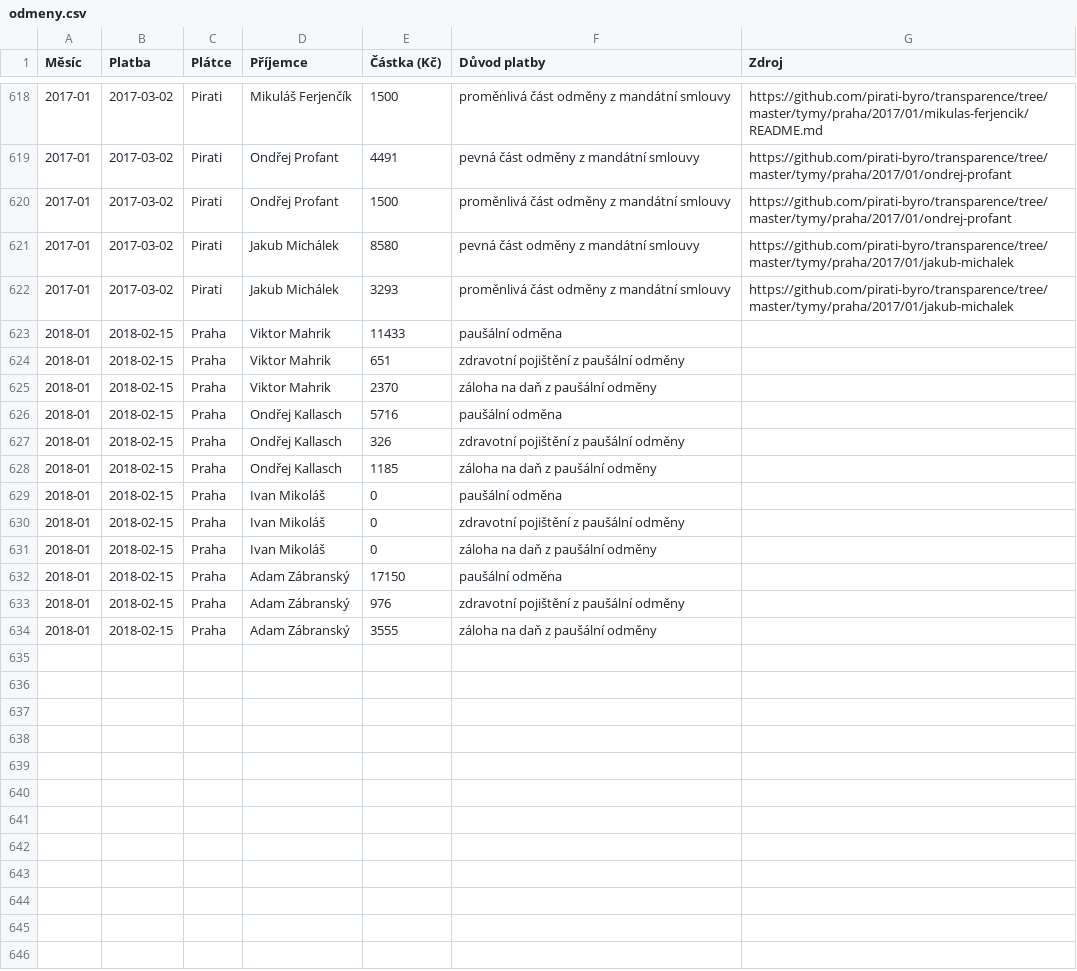
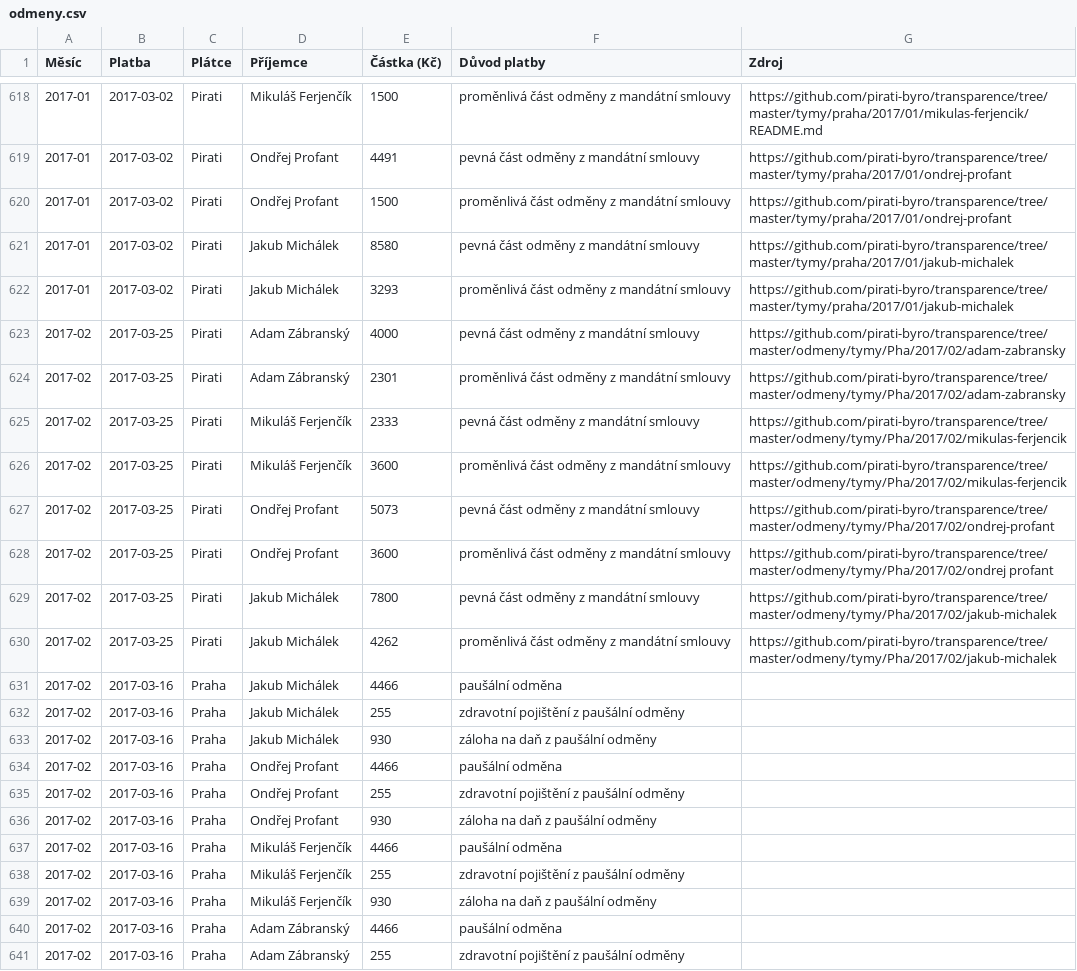
Before and after one commit to pirati-cz/KlubPraha, a CSV file: odmeny/odmeny.csv, drawn as a sheet; only a part is shown, gaps mark what is left out; the shorter side is filled out with more unchanged rows; the diff covers the shown part only; the diff names each change by its address in the sheet, - before the commit and + after, or states it on an @@ line.

Commit message:
odměny

```diff
--- a/odmeny/odmeny.csv
+++ b/odmeny/odmeny.csv
+row 623: 2017-02 | 2017-03-25 | Pirati | Adam Zábranský | 4000 | pevná část odměny z mandátní smlouvy | https://github.com/pirati-byro/transparence/tree/master/odmeny/tymy/Pha/2017/02/adam-zabransky
+row 624: 2017-02 | 2017-03-25 | Pirati | Adam Zábranský | 2301 | proměnlivá část odměny z mandátní smlouvy | https://github.com/pirati-byro/transparence/tree/master/odmeny/tymy/Pha/2017/02/adam-zabransky
+row 625: 2017-02 | 2017-03-25 | Pirati | Mikuláš Ferjenčík | 2333 | pevná část odměny z mandátní smlouvy | https://github.com/pirati-byro/transparence/tree/master/odmeny/tymy/Pha/2017/02/mikulas-ferjencik
+row 626: 2017-02 | 2017-03-25 | Pirati | Mikuláš Ferjenčík | 3600 | proměnlivá část odměny z mandátní smlouvy | https://github.com/pirati-byro/transparence/tree/master/odmeny/tymy/Pha/2017/02/mikulas-ferjencik
+row 627: 2017-02 | 2017-03-25 | Pirati | Ondřej Profant | 5073 | pevná část odměny z mandátní smlouvy | https://github.com/pirati-byro/transparence/tree/master/odmeny/tymy/Pha/2017/02/ondrej-profant
+row 628: 2017-02 | 2017-03-25 | Pirati | Ondřej Profant | 3600 | proměnlivá část odměny z mandátní smlouvy | https://github.com/pirati-byro/transparence/tree/master/odmeny/tymy/Pha/2017/02/ondrej profant
+row 629: 2017-02 | 2017-03-25 | Pirati | Jakub Michálek | 7800 | pevná část odměny z mandátní smlouvy | https://github.com/pirati-byro/transparence/tree/master/odmeny/tymy/Pha/2017/02/jakub-michalek
+row 630: 2017-02 | 2017-03-25 | Pirati | Jakub Michálek | 4262 | proměnlivá část odměny z mandátní smlouvy | https://github.com/pirati-byro/transparence/tree/master/odmeny/tymy/Pha/2017/02/jakub-michalek
+row 631: 2017-02 | 2017-03-16 | Praha | Jakub Michálek | 4466 | paušální odměna
+row 632: 2017-02 | 2017-03-16 | Praha | Jakub Michálek | 255 | zdravotní pojištění z paušální odměny
+row 633: 2017-02 | 2017-03-16 | Praha | Jakub Michálek | 930 | záloha na daň z paušální odměny
+row 634: 2017-02 | 2017-03-16 | Praha | Ondřej Profant | 4466 | paušální odměna
+row 635: 2017-02 | 2017-03-16 | Praha | Ondřej Profant | 255 | zdravotní pojištění z paušální odměny
+row 636: 2017-02 | 2017-03-16 | Praha | Ondřej Profant | 930 | záloha na daň z paušální odměny
+row 637: 2017-02 | 2017-03-16 | Praha | Mikuláš Ferjenčík | 4466 | paušální odměna
+row 638: 2017-02 | 2017-03-16 | Praha | Mikuláš Ferjenčík | 255 | zdravotní pojištění z paušální odměny
+row 639: 2017-02 | 2017-03-16 | Praha | Mikuláš Ferjenčík | 930 | záloha na daň z paušální odměny
+row 640: 2017-02 | 2017-03-16 | Praha | Adam Zábranský | 4466 | paušální odměna
+row 641: 2017-02 | 2017-03-16 | Praha | Adam Zábranský | 255 | zdravotní pojištění z paušální odměny
```
Also changed, not shown: 9 added rows and 1 edited cell elsewhere in this file.
